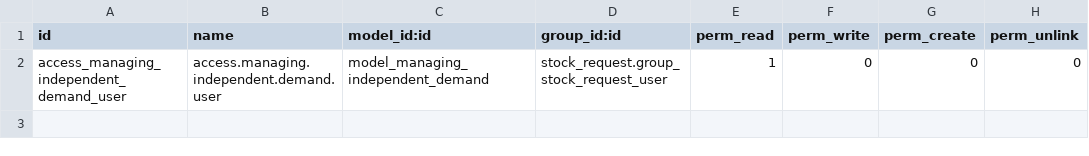
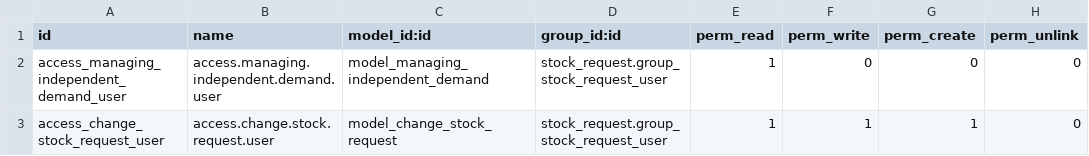
Before and after one commit to asphaltzipper/azi-odoo-modules, a CSV file: stock_request_schedule/security/ir.model.access.csv, drawn as a sheet; the diff names each change by its address in the sheet, - before the commit and + after, or states it on an @@ line.

Commit message:
Migrated stock_request_schedule from v 12.0 to v 16.0

```diff
--- a/stock_request_schedule/security/ir.model.access.csv
+++ b/stock_request_schedule/security/ir.model.access.csv
+row 3: access_change_stock_request_user | access.change.stock.request.user | model_change_stock_request | stock_request.group_stock_request_user | 1 | 1 | 1 | 0
```
Also changed, not shown: 14 other files.
